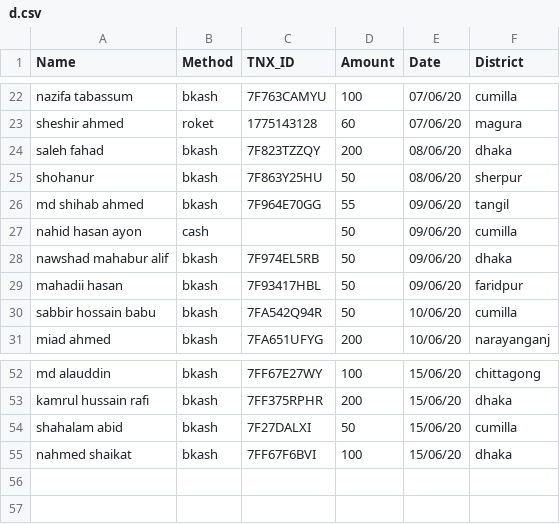
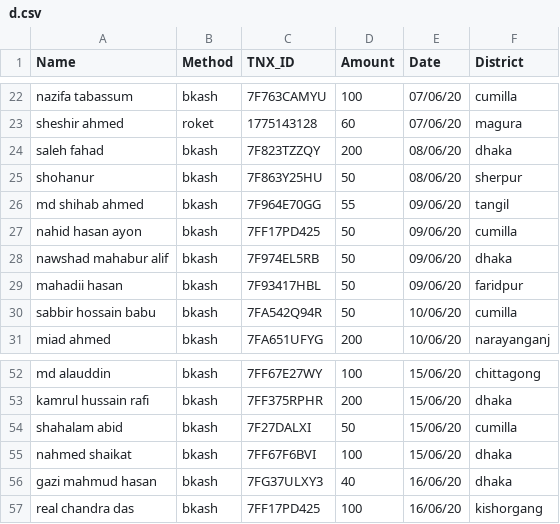
Before and after one commit to epsilonot/covid19_donation, a CSV file: d.csv, drawn as a sheet; only a part is shown, gaps mark what is left out.

Commit message:
Name added

```diff
--- a/d.csv
+++ b/d.csv
@@ -26,3 +26,3 @@ shohanur,bkash,7F863Y25HU,50,08/06/20,sherpur
 md shihab ahmed,bkash,7F964E70GG,55,09/06/20,tangil
-nahid hasan ayon,cash,,50,09/06/20,cumilla
+nahid hasan ayon,bkash,7FF17PD425,50,09/06/20,cumilla
 nawshad mahabur alif,bkash,7F974EL5RB,50,09/06/20,dhaka
@@ -55 +55,3 @@ shahalam abid,bkash,7F27DALXI,50,15/06/20,cumilla
 nahmed shaikat,bkash,7FF67F6BVI,100,15/06/20,dhaka
+gazi mahmud hasan, bkash, 7FG37ULXY3, 40, 16/06/20, dhaka
+real chandra das, bkash, 7FF17PD425, 100, 16/06/20, kishorgang
```
